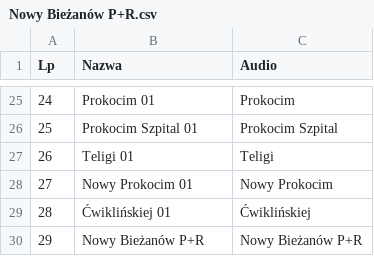
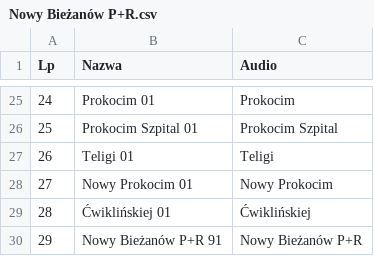
Before and after one commit to RozneOdslonyKMK/Krakow-SIP-SYSTEM, a CSV file: routes/mpk/tramwaj/9/Nowy Bieżanów P+R.csv, drawn as a sheet; only a part is shown, gaps mark what is left out.

Commit message:
Update Nowy Bieżanów P+R.csv

```diff
--- a/routes/mpk/tramwaj/9/Nowy Bieżanów P+R.csv
+++ b/routes/mpk/tramwaj/9/Nowy Bieżanów P+R.csv
@@ -29,2 +29,2 @@ Lp;Nazwa;Audio
 28;Ćwiklińskiej 01;Ćwiklińskiej
-29;Nowy Bieżanów P+R;Nowy Bieżanów P+R
+29;Nowy Bieżanów P+R 91;Nowy Bieżanów P+R
```
